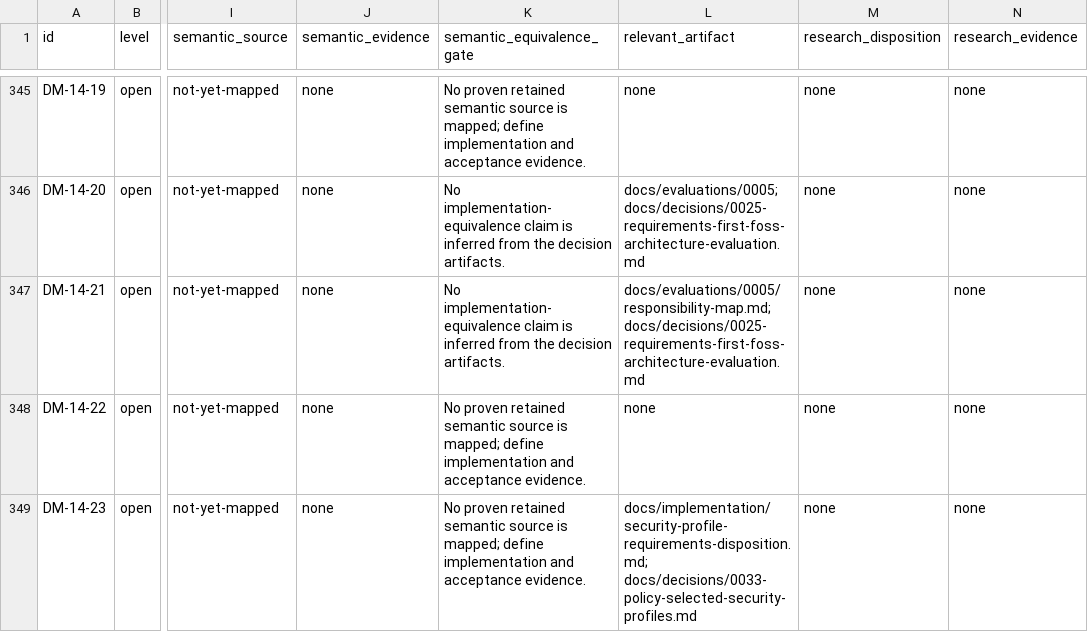
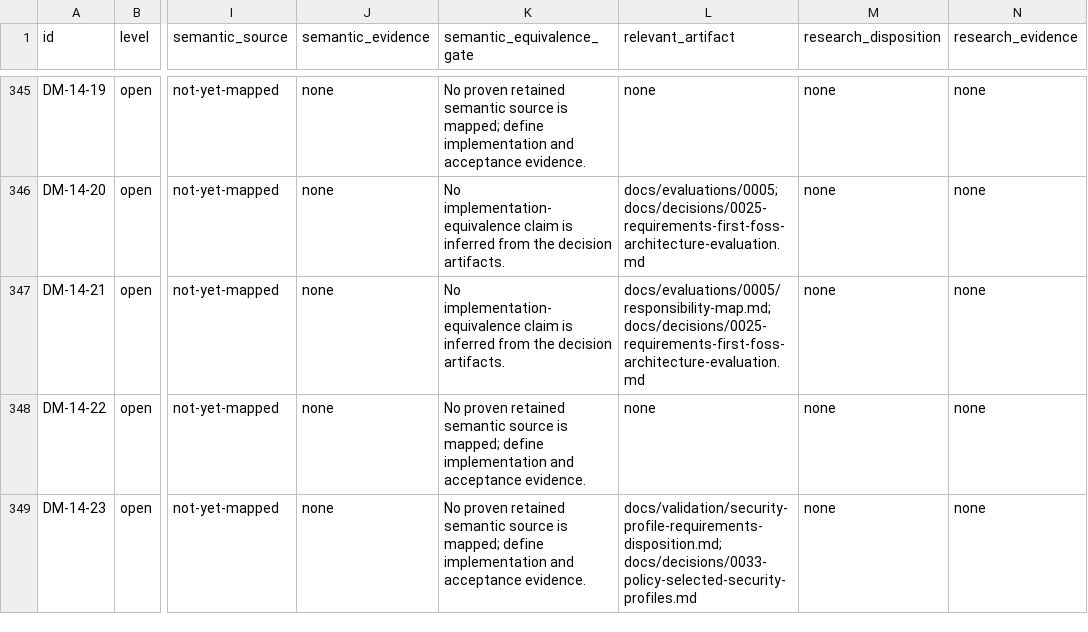
Before and after one commit to asirak-astertech/aster, a CSV file: docs/implementation/requirements-implementation.csv, drawn as a sheet; only a part is shown, gaps mark what is left out; the diff covers the shown part only; the diff names each change by its address in the sheet, - before the commit and + after, or states it on an @@ line.

Commit message:
docs: group validation planning and policy

```diff
--- a/docs/implementation/requirements-implementation.csv
+++ b/docs/implementation/requirements-implementation.csv
-L349 (relevant_artifact): docs/implementation/security-profile-requirements-disposition.md; docs/decisions/0033-policy-selected-security-profiles.md
+L349 (relevant_artifact): docs/validation/security-profile-requirements-disposition.md; docs/decisions/0033-policy-selected-security-profiles.md
```
Also changed, not shown: 12 edited cells elsewhere in this file, 12 other files.
